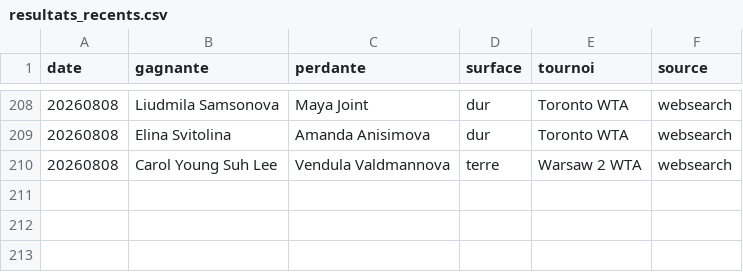
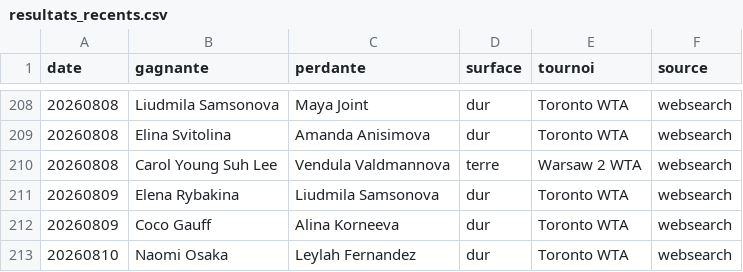
Before and after one commit to lilian93000/Pok-mon-, a CSV file: paris-sportifs/donnees/resultats_recents.csv, drawn as a sheet; only a part is shown, gaps mark what is left out.

```diff
--- a/paris-sportifs/donnees/resultats_recents.csv
+++ b/paris-sportifs/donnees/resultats_recents.csv
@@ -210 +210,4 @@ date,gagnante,perdante,surface,tournoi,source
 20260808,Carol Young Suh Lee,Vendula Valdmannova,terre,Warsaw 2 WTA,websearch
+20260809,Elena Rybakina,Liudmila Samsonova,dur,Toronto WTA,websearch
+20260809,Coco Gauff,Alina Korneeva,dur,Toronto WTA,websearch
+20260810,Naomi Osaka,Leylah Fernandez,dur,Toronto WTA,websearch
```
